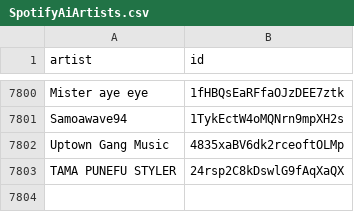
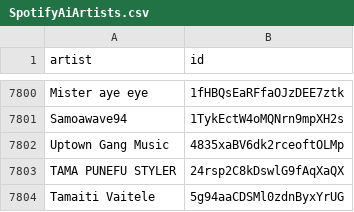
Before and after one commit to CennoxX/spotify-ai-blocker, a CSV file: SpotifyAiArtists.csv, drawn as a sheet; only a part is shown, gaps mark what is left out; the diff names each change by its address in the sheet, - before the commit and + after, or states it on an @@ line.

```diff
--- a/SpotifyAiArtists.csv
+++ b/SpotifyAiArtists.csv
+row 7804: Tamaiti Vaitele | 5g94aaCDSMl0zdnByxYrUG
```
